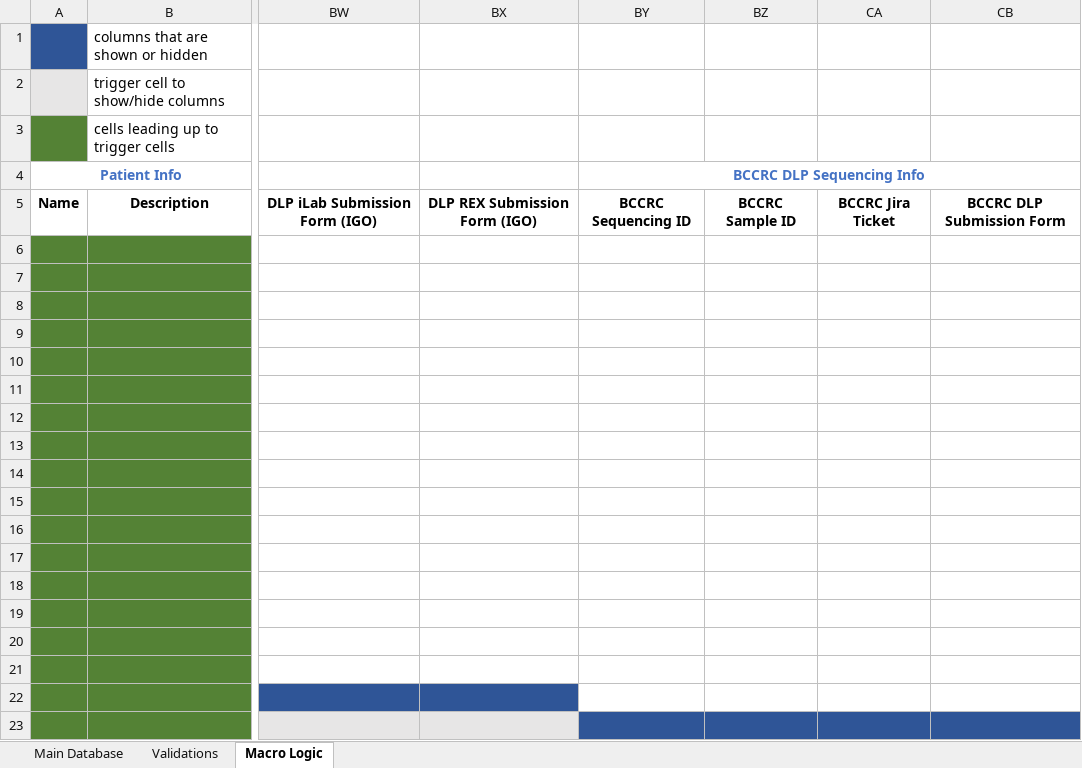
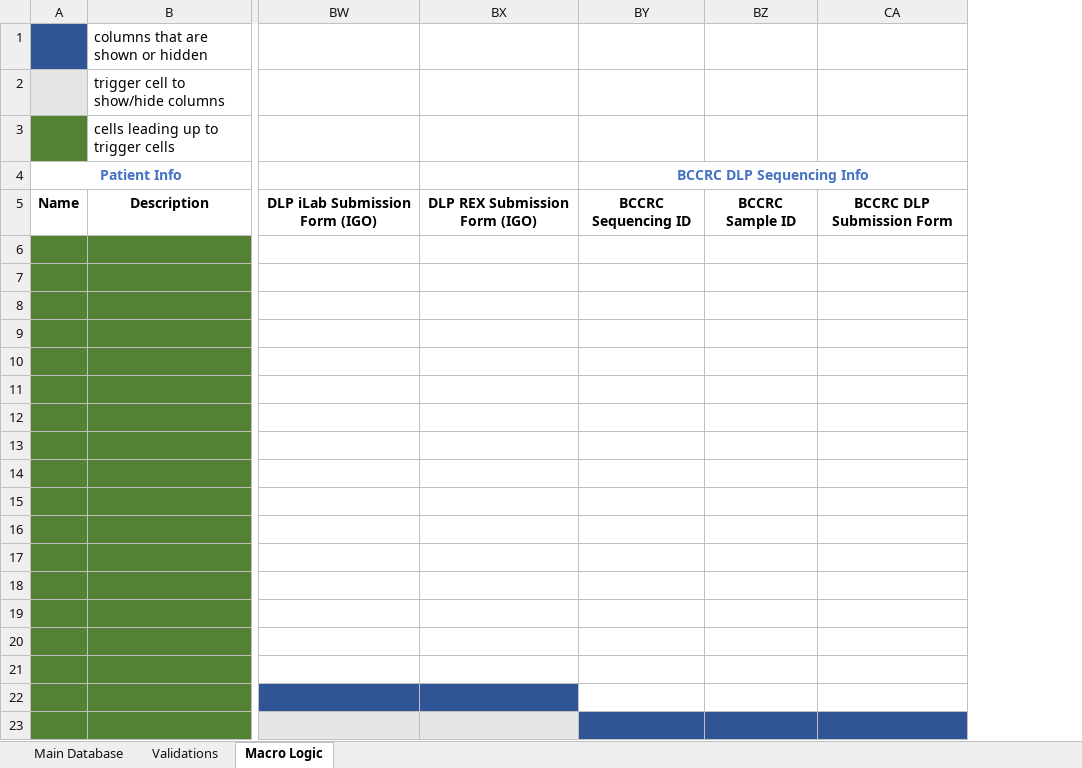
Before and after one commit to shahcompbio/spectrum_etl, an Excel workbook: spectrum_etl/elab_spreadsheet/eLab_Tissue_Data_Input_Spreadsheet.xlsm, sheet Macro Logic, drawn as a sheet; only a part is shown, gaps mark what is left out; values as stored, in another font and other column widths than the file's, no borders; the diff names each change by its address in the sheet, - before the commit and + after, or states it on an @@ line.

Commit message:
edit macros, add/remove columns

```diff
--- a/spectrum_etl/elab_spreadsheet/eLab_Tissue_Data_Input_Spreadsheet.xlsm (sheet Macro Logic)
+++ b/spectrum_etl/elab_spreadsheet/eLab_Tissue_Data_Input_Spreadsheet.xlsm (sheet Macro Logic)
-column CA, row 5: BCCRC Jira Ticket
```
Also changed, not shown: hidden cells.
